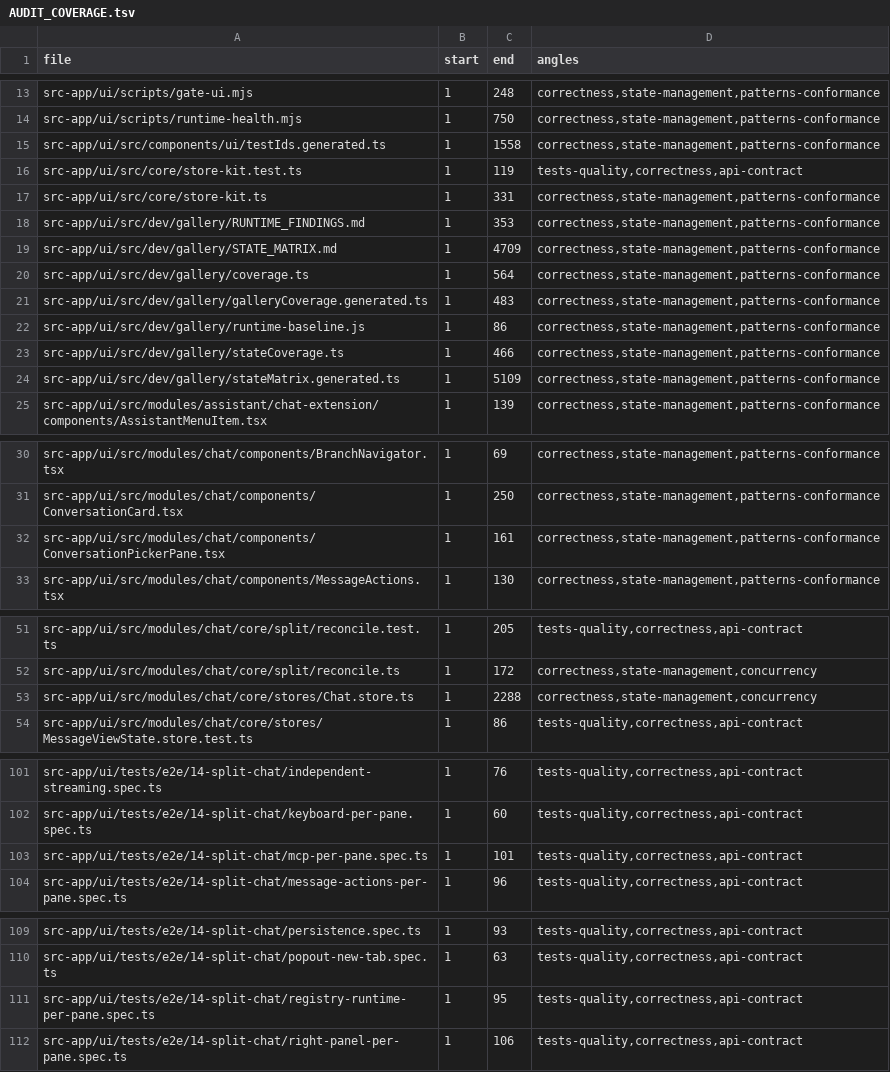
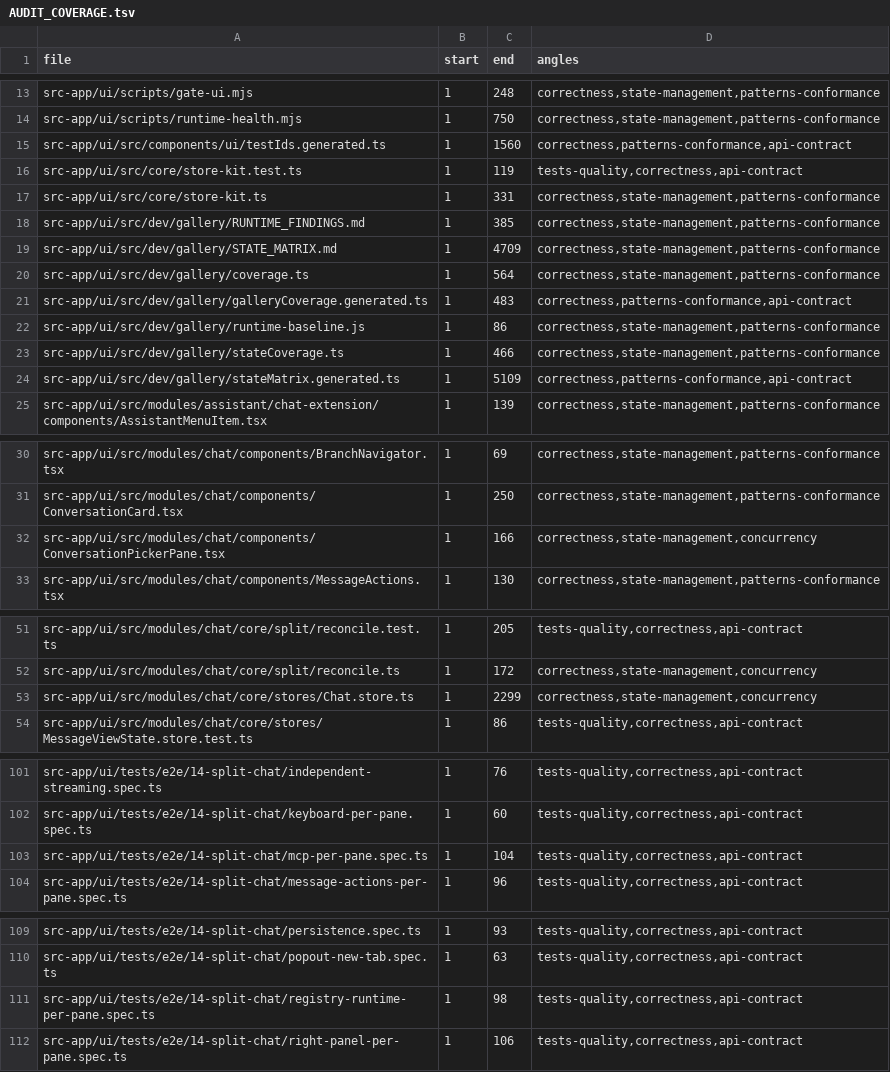
Before and after one commit to ziee-ai/ziee, a TSV file: .lifecycle/split-chat-multipane/AUDIT_COVERAGE.tsv, drawn as a sheet; only a part is shown, gaps mark what is left out.

Commit message:
split-chat: refresh coverage for FIX_ROUND-5

```diff
--- a/.lifecycle/split-chat-multipane/AUDIT_COVERAGE.tsv
+++ b/.lifecycle/split-chat-multipane/AUDIT_COVERAGE.tsv
@@ -14,12 +14,12 @@ src-app/ui/scripts/gate-ui.mjs	1	248	correctness,state-management,patterns-confo
 src-app/ui/scripts/runtime-health.mjs	1	750	correctness,state-management,patterns-conformance
-src-app/ui/src/components/ui/testIds.generated.ts	1	1558	correctness,state-management,patterns-conformance
+src-app/ui/src/components/ui/testIds.generated.ts	1	1560	correctness,patterns-conformance,api-contract
 src-app/ui/src/core/store-kit.test.ts	1	119	tests-quality,correctness,api-contract
 src-app/ui/src/core/store-kit.ts	1	331	correctness,state-management,patterns-conformance
-src-app/ui/src/dev/gallery/RUNTIME_FINDINGS.md	1	353	correctness,state-management,patterns-conformance
+src-app/ui/src/dev/gallery/RUNTIME_FINDINGS.md	1	385	correctness,state-management,patterns-conformance
 src-app/ui/src/dev/gallery/STATE_MATRIX.md	1	4709	correctness,state-management,patterns-conformance
 src-app/ui/src/dev/gallery/coverage.ts	1	564	correctness,state-management,patterns-conformance
-src-app/ui/src/dev/gallery/galleryCoverage.generated.ts	1	483	correctness,state-management,patterns-conformance
+src-app/ui/src/dev/gallery/galleryCoverage.generated.ts	1	483	correctness,patterns-conformance,api-contract
 src-app/ui/src/dev/gallery/runtime-baseline.js	1	86	correctness,state-management,patterns-conformance
 src-app/ui/src/dev/gallery/stateCoverage.ts	1	466	correctness,state-management,patterns-conformance
-src-app/ui/src/dev/gallery/stateMatrix.generated.ts	1	5109	correctness,state-management,patterns-conformance
+src-app/ui/src/dev/gallery/stateMatrix.generated.ts	1	5109	correctness,patterns-conformance,api-contract
 src-app/ui/src/modules/assistant/chat-extension/components/AssistantMenuItem.tsx	1	139	correctness,state-management,patterns-conformance
@@ -31,3 +31,3 @@ src-app/ui/src/modules/chat/components/BranchNavigator.tsx	1	69	correctness,stat
 src-app/ui/src/modules/chat/components/ConversationCard.tsx	1	250	correctness,state-management,patterns-conformance
-src-app/ui/src/modules/chat/components/ConversationPickerPane.tsx	1	161	correctness,state-management,patterns-conformance
+src-app/ui/src/modules/chat/components/ConversationPickerPane.tsx	1	166	correctness,state-management,concurrency
 src-app/ui/src/modules/chat/components/MessageActions.tsx	1	130	correctness,state-management,patterns-conformance
@@ -52,3 +52,3 @@ src-app/ui/src/modules/chat/core/split/reconcile.test.ts	1	205	tests-quality,cor
 src-app/ui/src/modules/chat/core/split/reconcile.ts	1	172	correctness,state-management,concurrency
-src-app/ui/src/modules/chat/core/stores/Chat.store.ts	1	2288	correctness,state-management,concurrency
+src-app/ui/src/modules/chat/core/stores/Chat.store.ts	1	2299	correctness,state-management,concurrency
 src-app/ui/src/modules/chat/core/stores/MessageViewState.store.test.ts	1	86	tests-quality,correctness,api-contract
@@ -102,3 +102,3 @@ src-app/ui/tests/e2e/14-split-chat/independent-streaming.spec.ts	1	76	tests-qual
 src-app/ui/tests/e2e/14-split-chat/keyboard-per-pane.spec.ts	1	60	tests-quality,correctness,api-contract
-src-app/ui/tests/e2e/14-split-chat/mcp-per-pane.spec.ts	1	101	tests-quality,correctness,api-contract
+src-app/ui/tests/e2e/14-split-chat/mcp-per-pane.spec.ts	1	104	tests-quality,correctness,api-contract
 src-app/ui/tests/e2e/14-split-chat/message-actions-per-pane.spec.ts	1	96	tests-quality,correctness,api-contract
@@ -110,3 +110,3 @@ src-app/ui/tests/e2e/14-split-chat/persistence.spec.ts	1	93	tests-quality,correc
 src-app/ui/tests/e2e/14-split-chat/popout-new-tab.spec.ts	1	63	tests-quality,correctness,api-contract
-src-app/ui/tests/e2e/14-split-chat/registry-runtime-per-pane.spec.ts	1	95	tests-quality,correctness,api-contract
+src-app/ui/tests/e2e/14-split-chat/registry-runtime-per-pane.spec.ts	1	98	tests-quality,correctness,api-contract
 src-app/ui/tests/e2e/14-split-chat/right-panel-per-pane.spec.ts	1	106	tests-quality,correctness,api-contract
```
